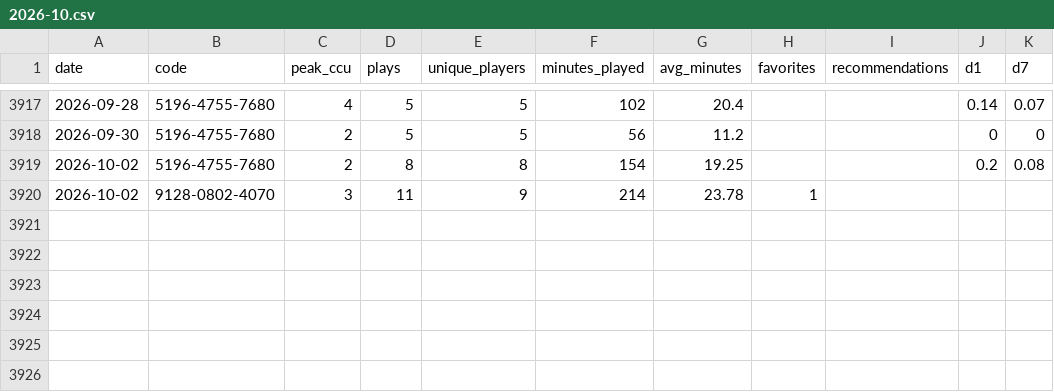
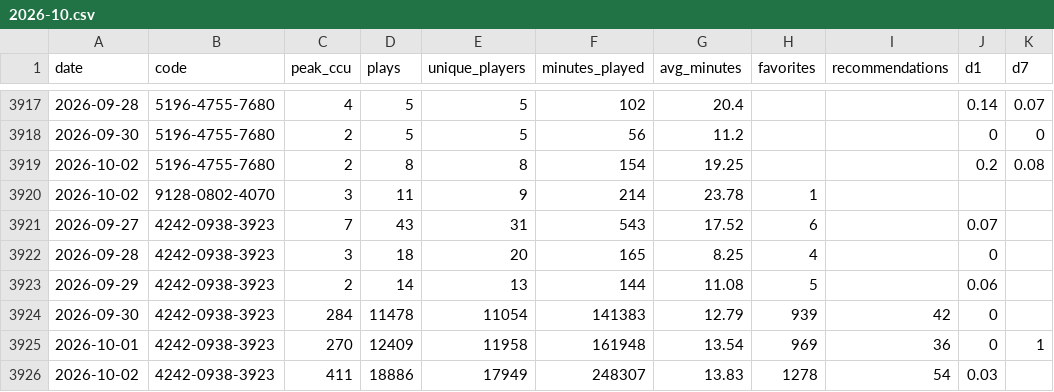
Before and after one commit to Chawewo/fortniteDiscoveryTracker, a CSV file: data/daily/2026-10.csv, drawn as a sheet; only a part is shown, gaps mark what is left out.

```diff
--- a/data/daily/2026-10.csv
+++ b/data/daily/2026-10.csv
@@ -3920 +3920,7 @@ date,code,peak_ccu,plays,unique_players,minutes_played,avg_minutes,favorites,rec
 2026-10-02,9128-0802-4070,3,11,9,214,23.78,1,,,
+2026-09-27,4242-0938-3923,7,43,31,543,17.52,6,,0.07,
+2026-09-28,4242-0938-3923,3,18,20,165,8.25,4,,0,
+2026-09-29,4242-0938-3923,2,14,13,144,11.08,5,,0.06,
+2026-09-30,4242-0938-3923,284,11478,11054,141383,12.79,939,42,0,
+2026-10-01,4242-0938-3923,270,12409,11958,161948,13.54,969,36,0,1
+2026-10-02,4242-0938-3923,411,18886,17949,248307,13.83,1278,54,0.03,
```
Also changed, not shown: data/pickups/2026-10.csv, data/runs/2026-10.csv, 4 other files.
